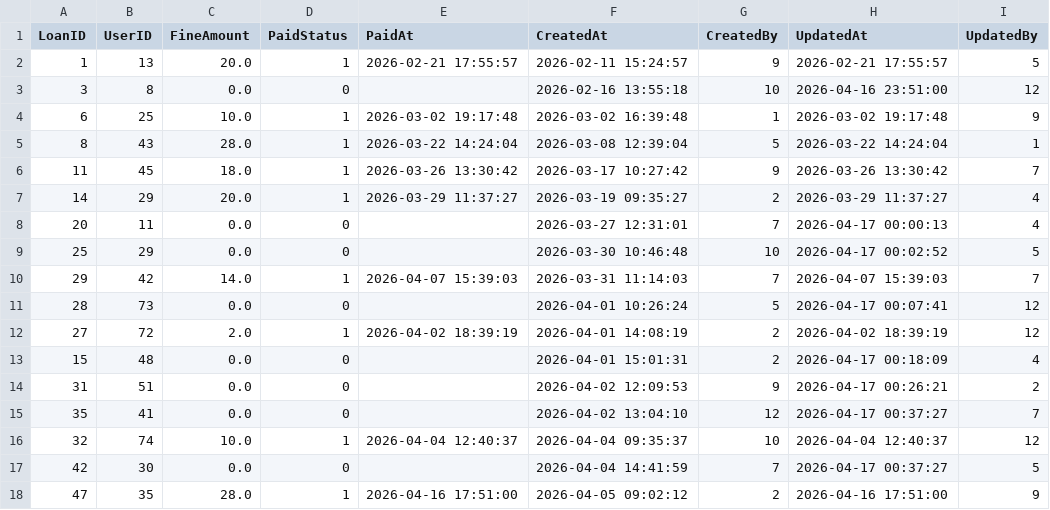
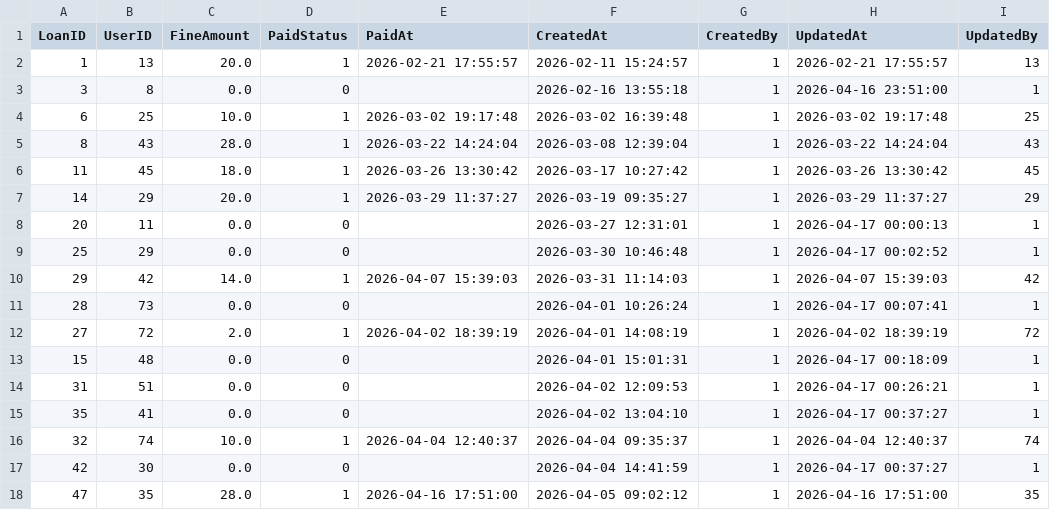
Before and after one commit to cabb007/Library_Database, a CSV file: server/SQLserver/data/fines.csv, drawn as a sheet; only a part is shown; the diff covers the shown part only.

```diff
--- a/server/SQLserver/data/fines.csv
+++ b/server/SQLserver/data/fines.csv
@@ -1,18 +1,18 @@
 LoanID,UserID,FineAmount,PaidStatus,PaidAt,CreatedAt,CreatedBy,UpdatedAt,UpdatedBy
-1,13,20.0,1,2026-02-21 17:55:57,2026-02-11 15:24:57,9,2026-02-21 17:55:57,5
-3,8,0.0,0,,2026-02-16 13:55:18,10,2026-04-16 23:51:00,12
-6,25,10.0,1,2026-03-02 19:17:48,2026-03-02 16:39:48,1,2026-03-02 19:17:48,9
-8,43,28.0,1,2026-03-22 14:24:04,2026-03-08 12:39:04,5,2026-03-22 14:24:04,1
-11,45,18.0,1,2026-03-26 13:30:42,2026-03-17 10:27:42,9,2026-03-26 13:30:42,7
-14,29,20.0,1,2026-03-29 11:37:27,2026-03-19 09:35:27,2,2026-03-29 11:37:27,4
-20,11,0.0,0,,2026-03-27 12:31:01,7,2026-04-17 00:00:13,4
-25,29,0.0,0,,2026-03-30 10:46:48,10,2026-04-17 00:02:52,5
-29,42,14.0,1,2026-04-07 15:39:03,2026-03-31 11:14:03,7,2026-04-07 15:39:03,7
-28,73,0.0,0,,2026-04-01 10:26:24,5,2026-04-17 00:07:41,12
-27,72,2.0,1,2026-04-02 18:39:19,2026-04-01 14:08:19,2,2026-04-02 18:39:19,12
-15,48,0.0,0,,2026-04-01 15:01:31,2,2026-04-17 00:18:09,4
-31,51,0.0,0,,2026-04-02 12:09:53,9,2026-04-17 00:26:21,2
-35,41,0.0,0,,2026-04-02 13:04:10,12,2026-04-17 00:37:27,7
-32,74,10.0,1,2026-04-04 12:40:37,2026-04-04 09:35:37,10,2026-04-04 12:40:37,12
-42,30,0.0,0,,2026-04-04 14:41:59,7,2026-04-17 00:37:27,5
-47,35,28.0,1,2026-04-16 17:51:00,2026-04-05 09:02:12,2,2026-04-16 17:51:00,9
+1,13,20.0,1,2026-02-21 17:55:57,2026-02-11 15:24:57,1,2026-02-21 17:55:57,13
+3,8,0.0,0,,2026-02-16 13:55:18,1,2026-04-16 23:51:00,1
+6,25,10.0,1,2026-03-02 19:17:48,2026-03-02 16:39:48,1,2026-03-02 19:17:48,25
+8,43,28.0,1,2026-03-22 14:24:04,2026-03-08 12:39:04,1,2026-03-22 14:24:04,43
+11,45,18.0,1,2026-03-26 13:30:42,2026-03-17 10:27:42,1,2026-03-26 13:30:42,45
+14,29,20.0,1,2026-03-29 11:37:27,2026-03-19 09:35:27,1,2026-03-29 11:37:27,29
+20,11,0.0,0,,2026-03-27 12:31:01,1,2026-04-17 00:00:13,1
+25,29,0.0,0,,2026-03-30 10:46:48,1,2026-04-17 00:02:52,1
+29,42,14.0,1,2026-04-07 15:39:03,2026-03-31 11:14:03,1,2026-04-07 15:39:03,42
+28,73,0.0,0,,2026-04-01 10:26:24,1,2026-04-17 00:07:41,1
+27,72,2.0,1,2026-04-02 18:39:19,2026-04-01 14:08:19,1,2026-04-02 18:39:19,72
+15,48,0.0,0,,2026-04-01 15:01:31,1,2026-04-17 00:18:09,1
+31,51,0.0,0,,2026-04-02 12:09:53,1,2026-04-17 00:26:21,1
+35,41,0.0,0,,2026-04-02 13:04:10,1,2026-04-17 00:37:27,1
+32,74,10.0,1,2026-04-04 12:40:37,2026-04-04 09:35:37,1,2026-04-04 12:40:37,74
+42,30,0.0,0,,2026-04-04 14:41:59,1,2026-04-17 00:37:27,1
+47,35,28.0,1,2026-04-16 17:51:00,2026-04-05 09:02:12,1,2026-04-16 17:51:00,35
```
Also changed, not shown: 49 edited cells elsewhere in this file, server/SQLserver/data/holds.csv, server/SQLserver/data/loans.csv, 2 other files.
